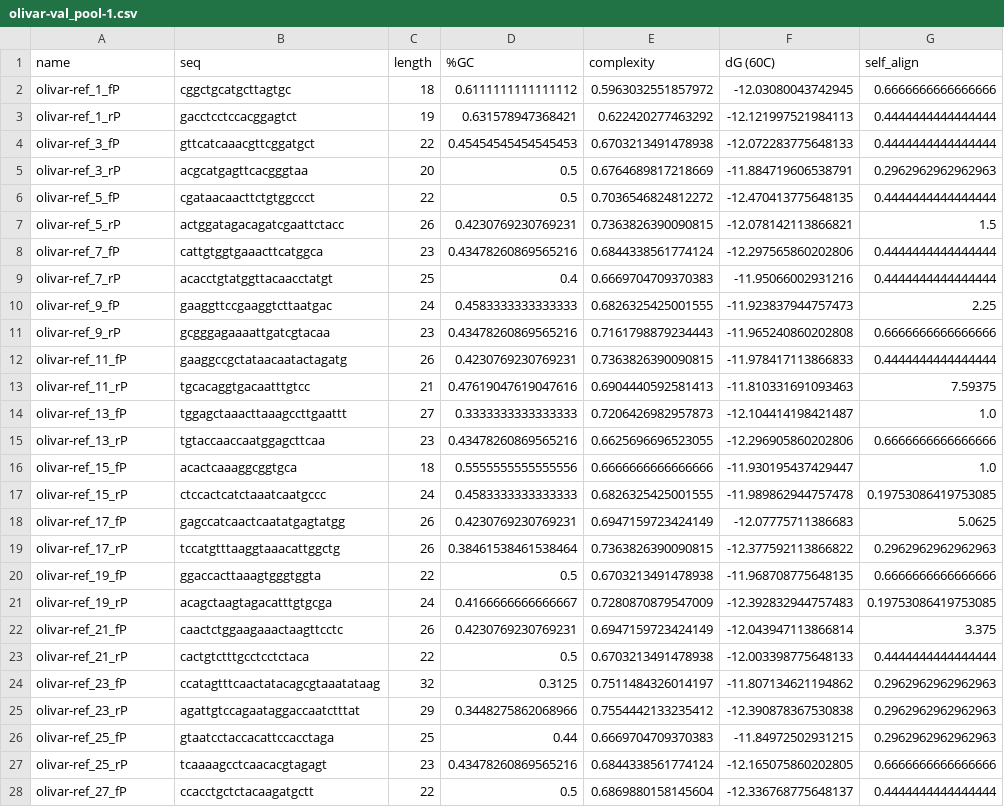
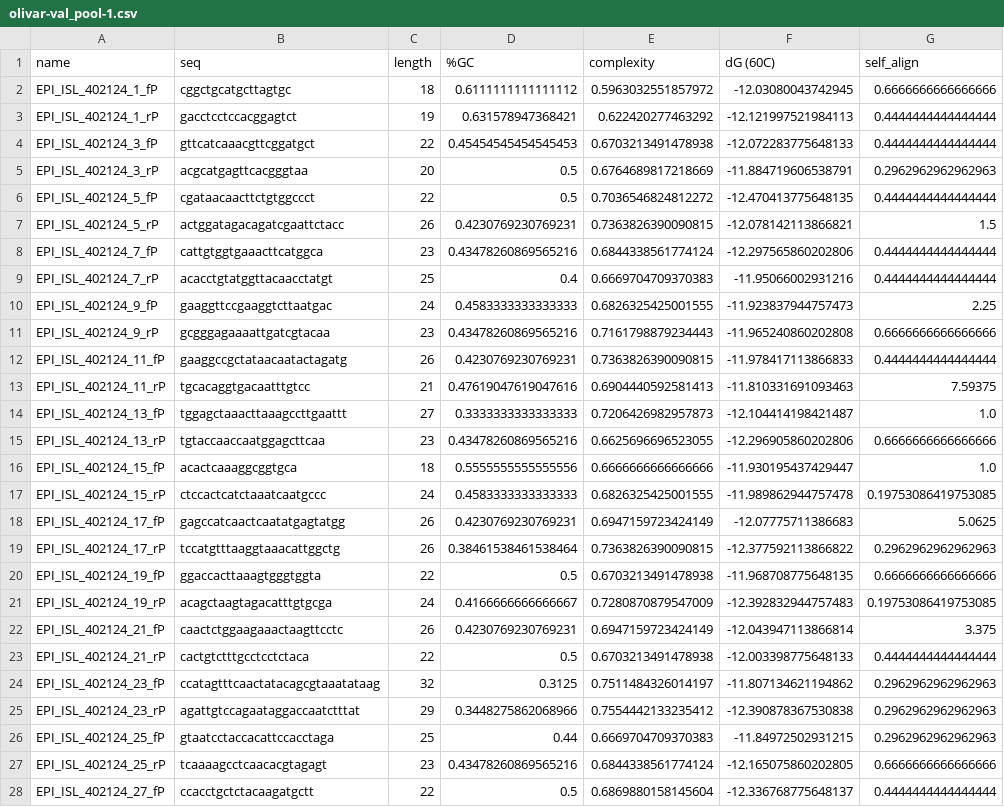
Before and after one commit to treangenlab/Olivar, a CSV file: example_output/olivar-val_pool-1.csv, drawn as a sheet; only a part is shown; the diff covers the shown part only; the diff names each change by its address in the sheet, - before the commit and + after, or states it on an @@ line.

```diff
--- a/example_output/olivar-val_pool-1.csv
+++ b/example_output/olivar-val_pool-1.csv
-A2 (name): olivar-ref_1_fP
+A2 (name): EPI_ISL_402124_1_fP
-A3 (name): olivar-ref_1_rP
+A3 (name): EPI_ISL_402124_1_rP
-A4 (name): olivar-ref_3_fP
+A4 (name): EPI_ISL_402124_3_fP
-A5 (name): olivar-ref_3_rP
+A5 (name): EPI_ISL_402124_3_rP
-A6 (name): olivar-ref_5_fP
+A6 (name): EPI_ISL_402124_5_fP
-A7 (name): olivar-ref_5_rP
+A7 (name): EPI_ISL_402124_5_rP
-A8 (name): olivar-ref_7_fP
+A8 (name): EPI_ISL_402124_7_fP
-A9 (name): olivar-ref_7_rP
+A9 (name): EPI_ISL_402124_7_rP
-A10 (name): olivar-ref_9_fP
+A10 (name): EPI_ISL_402124_9_fP
-A11 (name): olivar-ref_9_rP
+A11 (name): EPI_ISL_402124_9_rP
-A12 (name): olivar-ref_11_fP
+A12 (name): EPI_ISL_402124_11_fP
-A13 (name): olivar-ref_11_rP
+A13 (name): EPI_ISL_402124_11_rP
-A14 (name): olivar-ref_13_fP
+A14 (name): EPI_ISL_402124_13_fP
-A15 (name): olivar-ref_13_rP
+A15 (name): EPI_ISL_402124_13_rP
-A16 (name): olivar-ref_15_fP
+A16 (name): EPI_ISL_402124_15_fP
-A17 (name): olivar-ref_15_rP
+A17 (name): EPI_ISL_402124_15_rP
-A18 (name): olivar-ref_17_fP
+A18 (name): EPI_ISL_402124_17_fP
-A19 (name): olivar-ref_17_rP
+A19 (name): EPI_ISL_402124_17_rP
-A20 (name): olivar-ref_19_fP
+A20 (name): EPI_ISL_402124_19_fP
-A21 (name): olivar-ref_19_rP
+A21 (name): EPI_ISL_402124_19_rP
-A22 (name): olivar-ref_21_fP
+A22 (name): EPI_ISL_402124_21_fP
-A23 (name): olivar-ref_21_rP
+A23 (name): EPI_ISL_402124_21_rP
-A24 (name): olivar-ref_23_fP
+A24 (name): EPI_ISL_402124_23_fP
-A25 (name): olivar-ref_23_rP
+A25 (name): EPI_ISL_402124_23_rP
-A26 (name): olivar-ref_25_fP
+A26 (name): EPI_ISL_402124_25_fP
-A27 (name): olivar-ref_25_rP
+A27 (name): EPI_ISL_402124_25_rP
-A28 (name): olivar-ref_27_fP
+A28 (name): EPI_ISL_402124_27_fP
```
Also changed, not shown: 119 edited cells elsewhere in this file, example_output/olivar-design.csv, example_output/olivar-val_pool-2.csv, 18 other files.
